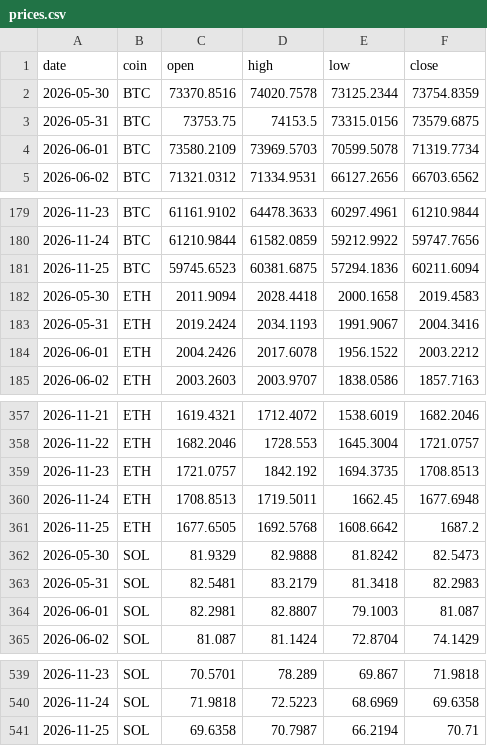
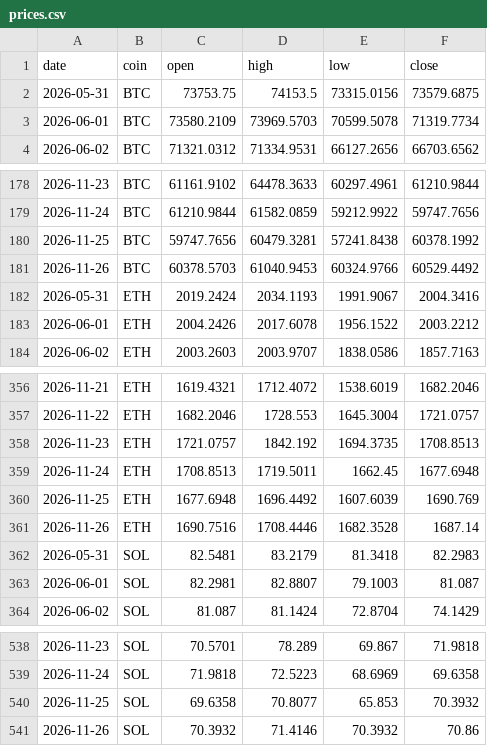
Before and after one commit to Z3US-23/crypto-dashboard-v2, a CSV file: data/prices.csv, drawn as a sheet; only a part is shown, gaps mark what is left out.

```diff
--- a/data/prices.csv
+++ b/data/prices.csv
@@ -1,3 +1,2 @@
 date,coin,open,high,low,close
-2026-05-30,BTC,73370.8516,74020.7578,73125.2344,73754.8359
 2026-05-31,BTC,73753.75,74153.5,73315.0156,73579.6875
@@ -180,4 +179,4 @@ date,coin,open,high,low,close
 2026-11-24,BTC,61210.9844,61582.0859,59212.9922,59747.7656
-2026-11-25,BTC,59745.6523,60381.6875,57294.1836,60211.6094
-2026-05-30,ETH,2011.9094,2028.4418,2000.1658,2019.4583
+2026-11-25,BTC,59747.7656,60479.3281,57241.8438,60378.1992
+2026-11-26,BTC,60378.5703,61040.9453,60324.9766,60529.4492
 2026-05-31,ETH,2019.2424,2034.1193,1991.9067,2004.3416
@@ -360,4 +359,4 @@ date,coin,open,high,low,close
 2026-11-24,ETH,1708.8513,1719.5011,1662.45,1677.6948
-2026-11-25,ETH,1677.6505,1692.5768,1608.6642,1687.2
-2026-05-30,SOL,81.9329,82.9888,81.8242,82.5473
+2026-11-25,ETH,1677.6948,1696.4492,1607.6039,1690.769
+2026-11-26,ETH,1690.7516,1708.4446,1682.3528,1687.14
 2026-05-31,SOL,82.5481,83.2179,81.3418,82.2983
@@ -540,2 +539,3 @@ date,coin,open,high,low,close
 2026-11-24,SOL,71.9818,72.5223,68.6969,69.6358
-2026-11-25,SOL,69.6358,70.7987,66.2194,70.71
+2026-11-25,SOL,69.6358,70.8077,65.853,70.3932
+2026-11-26,SOL,70.3932,71.4146,70.3932,70.86
```
Also changed, not shown: 2 other files.
